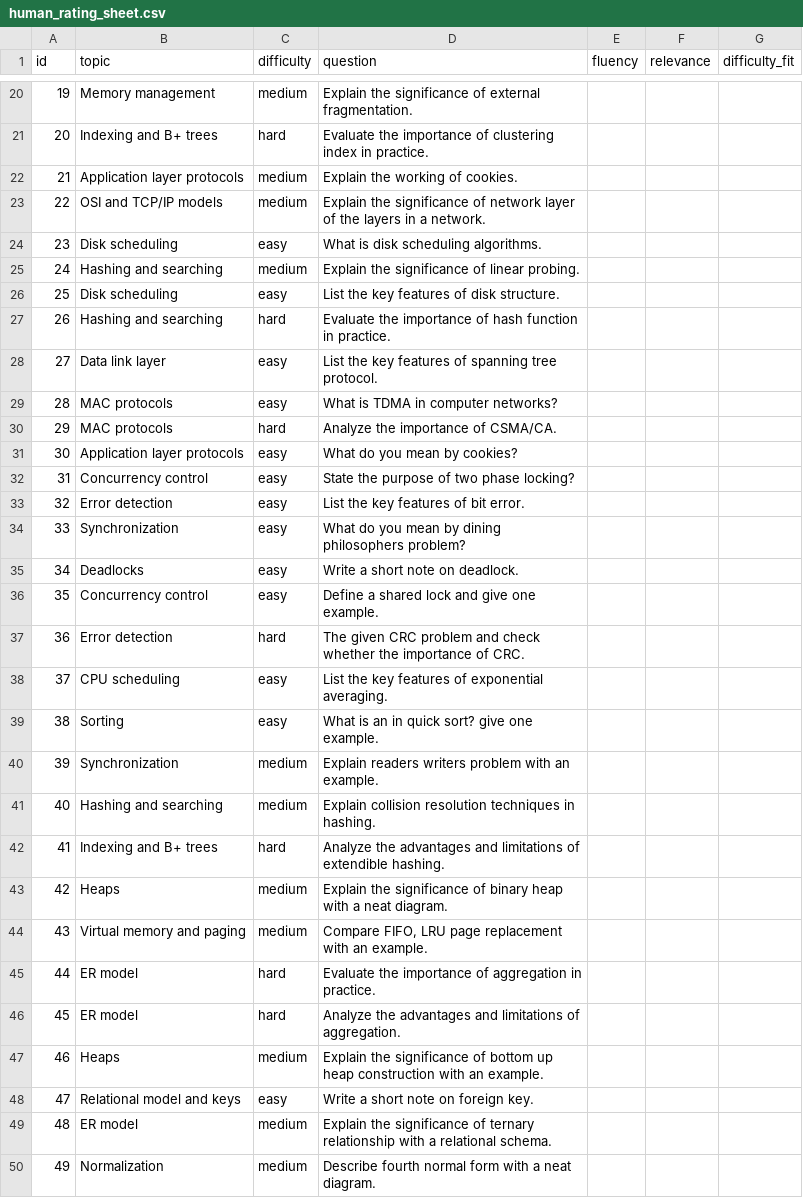
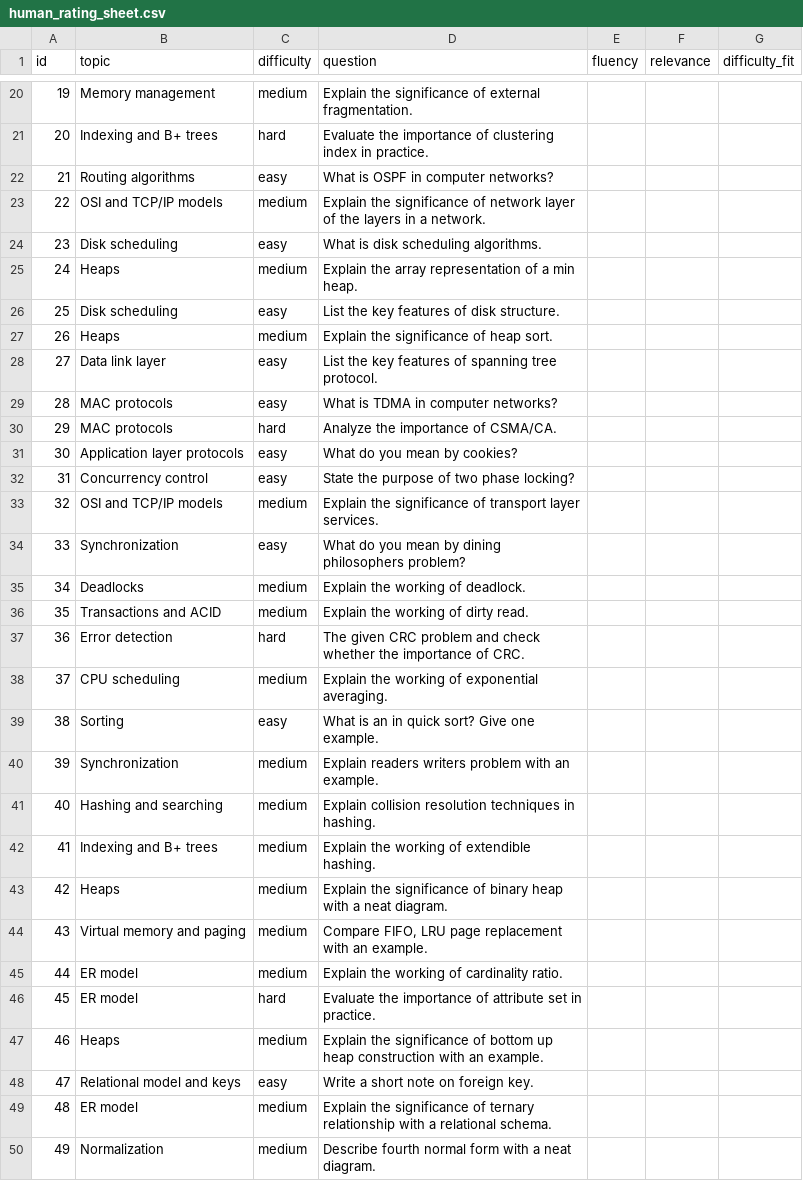
Before and after one commit to Yash150406/lstm-question-paper-generator, a CSV file: reports/human_rating_sheet.csv, drawn as a sheet; only a part is shown, gaps mark what is left out; the diff covers the shown part only.

```diff
--- a/reports/human_rating_sheet.csv
+++ b/reports/human_rating_sheet.csv
@@ -21,8 +21,8 @@ id,topic,difficulty,question,fluency,relevance,difficulty_fit
 20,Indexing and B+ trees,hard,Evaluate the importance of clustering index in practice.,,,
-21,Application layer protocols,medium,Explain the working of cookies.,,,
+21,Routing algorithms,easy,What is OSPF in computer networks?,,,
 22,OSI and TCP/IP models,medium,Explain the significance of network layer of the layers in a network.,,,
 23,Disk scheduling,easy,What is disk scheduling algorithms.,,,
-24,Hashing and searching,medium,Explain the significance of linear probing.,,,
+24,Heaps,medium,Explain the array representation of a min heap.,,,
 25,Disk scheduling,easy,List the key features of disk structure.,,,
-26,Hashing and searching,hard,Evaluate the importance of hash function in practice.,,,
+26,Heaps,medium,Explain the significance of heap sort.,,,
 27,Data link layer,easy,List the key features of spanning tree protocol.,,,
@@ -32,16 +32,16 @@ id,topic,difficulty,question,fluency,relevance,difficulty_fit
 31,Concurrency control,easy,State the purpose of two phase locking?,,,
-32,Error detection,easy,List the key features of bit error.,,,
+32,OSI and TCP/IP models,medium,Explain the significance of transport layer services.,,,
 33,Synchronization,easy,What do you mean by dining philosophers problem?,,,
-34,Deadlocks,easy,Write a short note on deadlock.,,,
-35,Concurrency control,easy,Define a shared lock and give one example.,,,
+34,Deadlocks,medium,Explain the working of deadlock.,,,
+35,Transactions and ACID,medium,Explain the working of dirty read.,,,
 36,Error detection,hard,The given CRC problem and check whether the importance of CRC.,,,
-37,CPU scheduling,easy,List the key features of exponential averaging.,,,
-38,Sorting,easy,What is an in quick sort? give one example.,,,
+37,CPU scheduling,medium,Explain the working of exponential averaging.,,,
+38,Sorting,easy,What is an in quick sort? Give one example.,,,
 39,Synchronization,medium,Explain readers writers problem with an example.,,,
 40,Hashing and searching,medium,Explain collision resolution techniques in hashing.,,,
-41,Indexing and B+ trees,hard,Analyze the advantages and limitations of extendible hashing.,,,
+41,Indexing and B+ trees,medium,Explain the working of extendible hashing.,,,
 42,Heaps,medium,Explain the significance of binary heap with a neat diagram.,,,
 43,Virtual memory and paging,medium,"Compare FIFO, LRU page replacement with an example.",,,
-44,ER model,hard,Evaluate the importance of aggregation in practice.,,,
-45,ER model,hard,Analyze the advantages and limitations of aggregation.,,,
+44,ER model,medium,Explain the working of cardinality ratio.,,,
+45,ER model,hard,Evaluate the importance of attribute set in practice.,,,
 46,Heaps,medium,Explain the significance of bottom up heap construction with an example.,,,
```
Also changed, not shown: 21 edited cells elsewhere in this file, reports/training_log.csv, reports/training_log_dropout4.csv, 11 other files.
